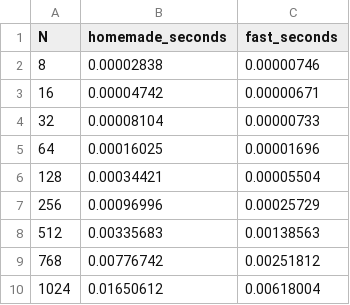
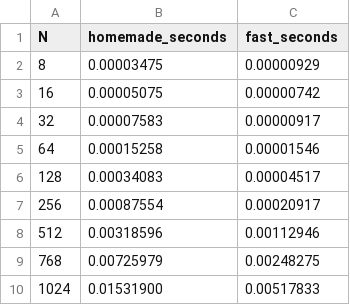
Before and after one commit to maatitass/MCS-Assignment2, a CSV file: results/benchmark.csv, drawn as a sheet.

```diff
--- a/results/benchmark.csv
+++ b/results/benchmark.csv
@@ -1,10 +1,10 @@
 N,homemade_seconds,fast_seconds
-8,0.00002838,0.00000746
-16,0.00004742,0.00000671
-32,0.00008104,0.00000733
-64,0.00016025,0.00001696
-128,0.00034421,0.00005504
-256,0.00096996,0.00025729
-512,0.00335683,0.00138563
-768,0.00776742,0.00251812
-1024,0.01650612,0.00618004
+8,0.00003475,0.00000929
+16,0.00005075,0.00000742
+32,0.00007583,0.00000917
+64,0.00015258,0.00001546
+128,0.00034083,0.00004517
+256,0.00087554,0.00020917
+512,0.00318596,0.00112946
+768,0.00725979,0.00248275
+1024,0.01531900,0.00517833
```
Also changed, not shown: 36 other files.
